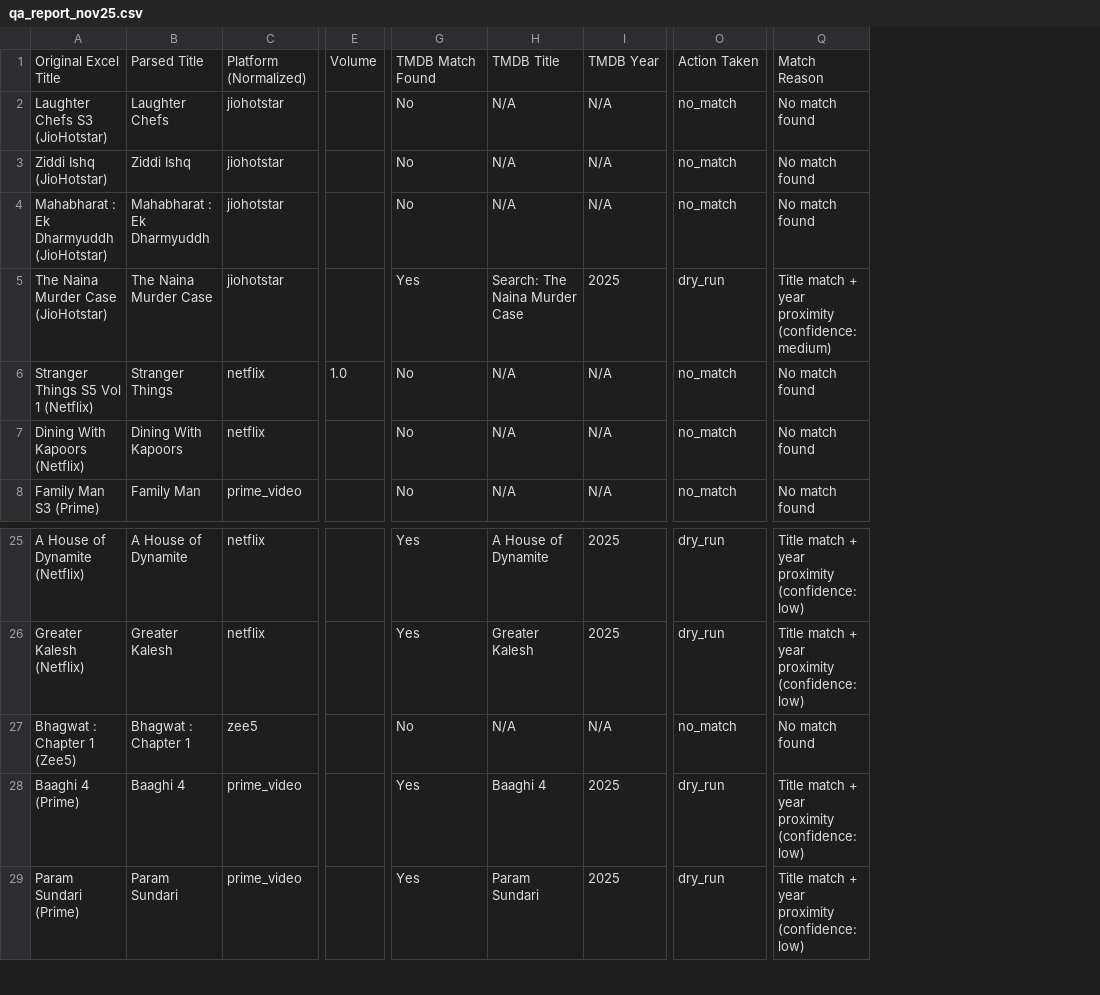
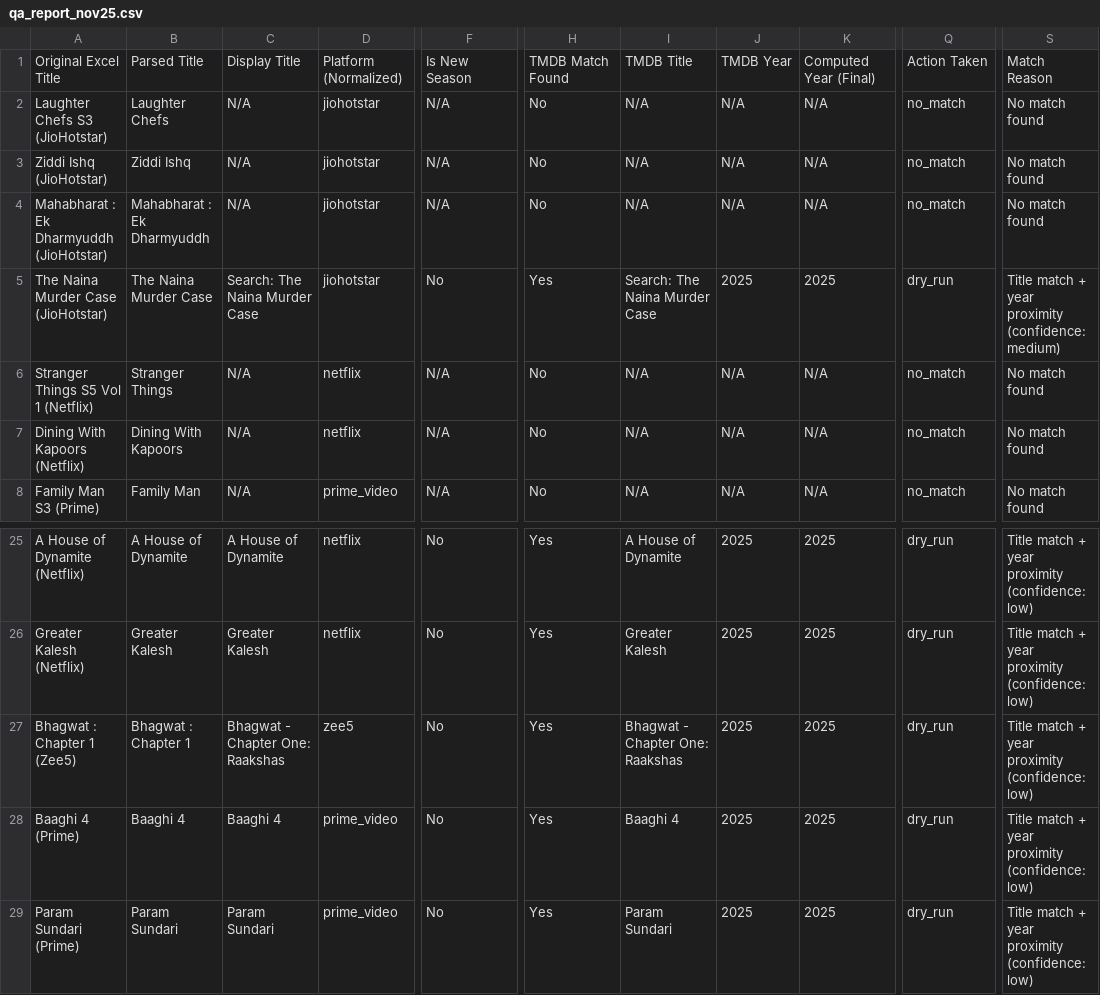
Before and after one commit to HashimDsouza/Emergent-Ott-linker, a CSV file: qa_report_nov25.csv, drawn as a sheet; only a part is shown, gaps mark what is left out; removed rows and columns are numbered as before the commit, all else as after; the diff names each change by its address in the sheet, - before the commit and + after, or states it on an @@ line.

```diff
--- a/qa_report_nov25.csv
+++ b/qa_report_nov25.csv
+column C, rows 1-8: Display Title | N/A | N/A | N/A | Search: The Naina Murder Case | N/A | N/A | N/A; rows 25-29: A House of Dynamite | Greater Kalesh | Bhagwat - Chapter One: Raakshas | Baaghi 4 | Param Sundari
-column E, rows 1-6: Volume |  |  |  |  | 1.0
+column F, rows 1-8: Is New Season | N/A | N/A | N/A | No | N/A | N/A | N/A; rows 25-29: all No
+column K, rows 1-8: Computed Year (Final) | N/A | N/A | N/A | 2025 | N/A | N/A | N/A; rows 25-29: all 2025
-H27: No
+H27: Yes
-I27: N/A
+I27: Bhagwat - Chapter One: Raakshas
-J27: N/A
+J27: 2025
-Q27: no_match
+Q27: dry_run
-S27: No match found
+S27: Title match + year proximity (confidence: low)
```
